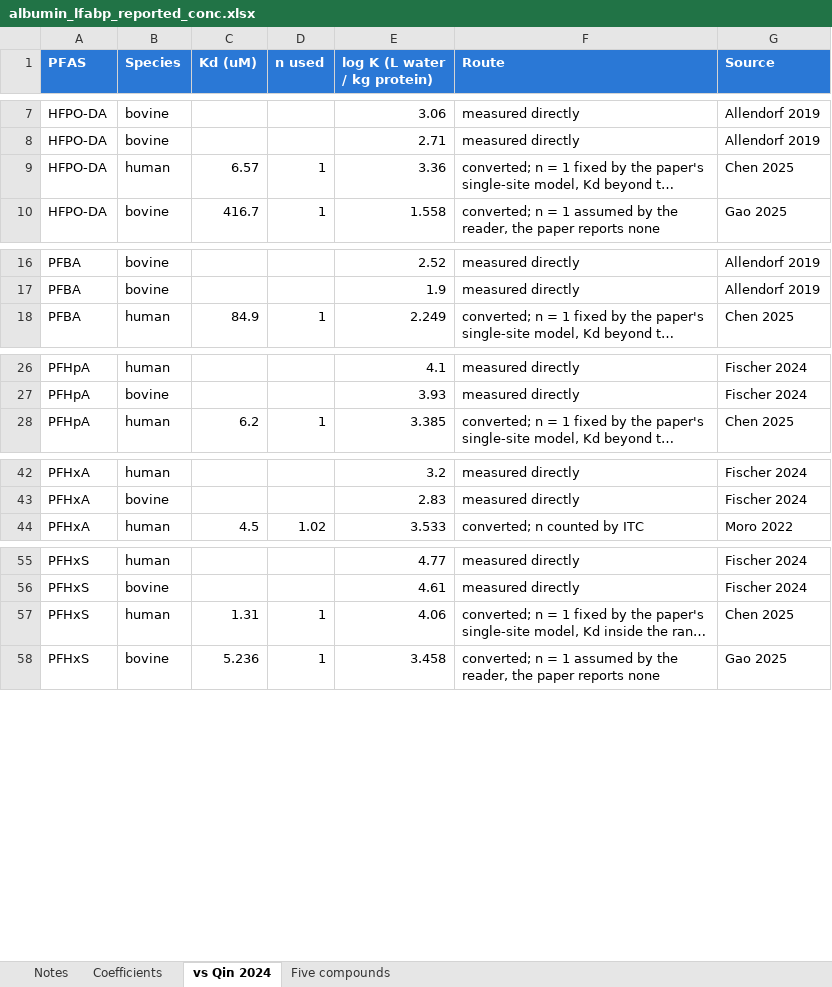
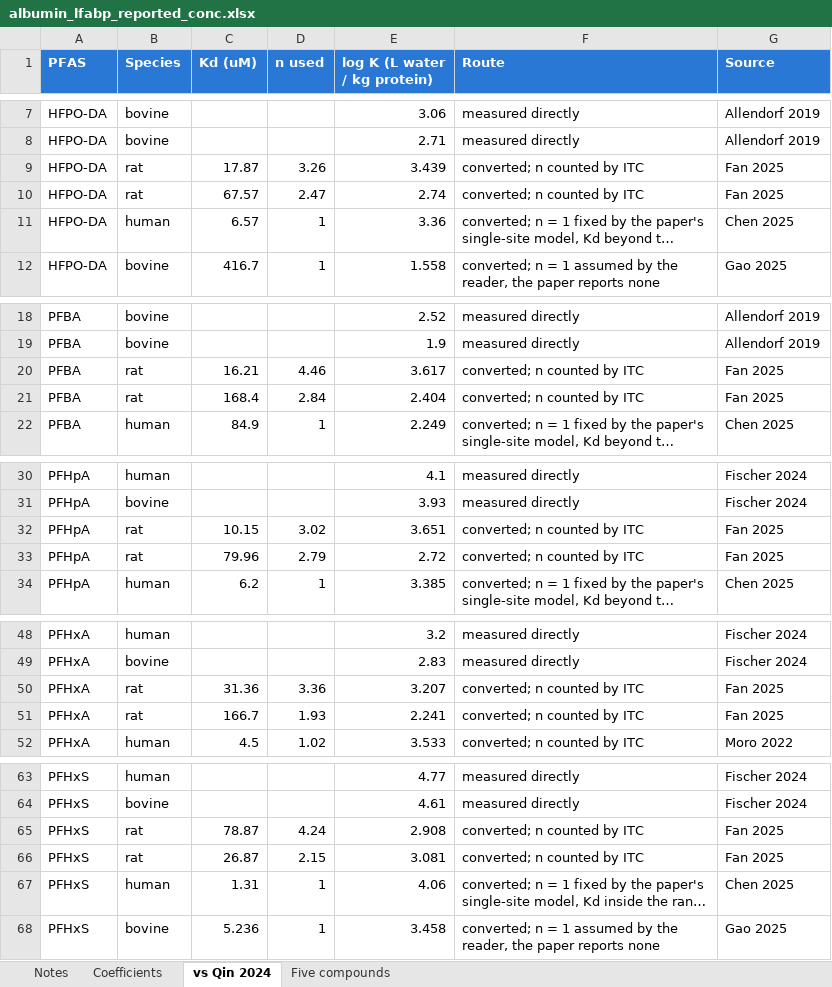
Before and after one commit to sdey17/pfas_tk, an Excel workbook: tk_review/db/albumin_lfabp_reported_conc.xlsx, sheet vs Qin 2024, drawn as a sheet; only a part is shown, gaps mark what is left out; long unchanged cells end in …; values as stored, in another font and other column widths than the file's, no borders; the diff covers the shown part only; the diff names each change by its address in the sheet, - before the commit and + after, or states it on an @@ line.

```diff
--- a/tk_review/db/albumin_lfabp_reported_conc.xlsx (sheet vs Qin 2024)
+++ b/tk_review/db/albumin_lfabp_reported_conc.xlsx (sheet vs Qin 2024)
+row 9: HFPO-DA | rat | 17.87 | 3.26 | 3.439 | converted; n counted by ITC | Fan 2025
+row 10: HFPO-DA | rat | 67.57 | 2.47 | 2.74 | converted; n counted by ITC | Fan 2025
+row 20: PFBA | rat | 16.21 | 4.46 | 3.617 | converted; n counted by ITC | Fan 2025
+row 21: PFBA | rat | 168.4 | 2.84 | 2.404 | converted; n counted by ITC | Fan 2025
+row 32: PFHpA | rat | 10.15 | 3.02 | 3.651 | converted; n counted by ITC | Fan 2025
+row 33: PFHpA | rat | 79.96 | 2.79 | 2.72 | converted; n counted by ITC | Fan 2025
+row 50: PFHxA | rat | 31.36 | 3.36 | 3.207 | converted; n counted by ITC | Fan 2025
+row 51: PFHxA | rat | 166.7 | 1.93 | 2.241 | converted; n counted by ITC | Fan 2025
+row 65: PFHxS | rat | 78.87 | 4.24 | 2.908 | converted; n counted by ITC | Fan 2025
+row 66: PFHxS | rat | 26.87 | 2.15 | 3.081 | converted; n counted by ITC | Fan 2025
```
Also changed, not shown: 8 added rows elsewhere in this sheet, sheet Coefficients, sheet Five compounds, tk_review/db/albumin_logK_reported_conc.xlsx, tk_review/db/albumin_logK_shareable.xlsx, 4 other files.
